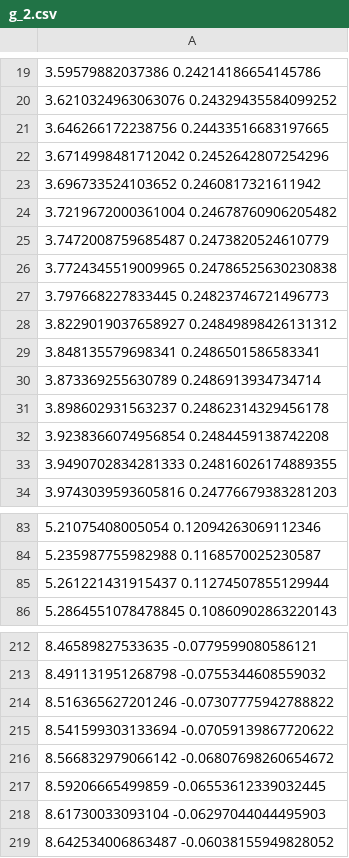
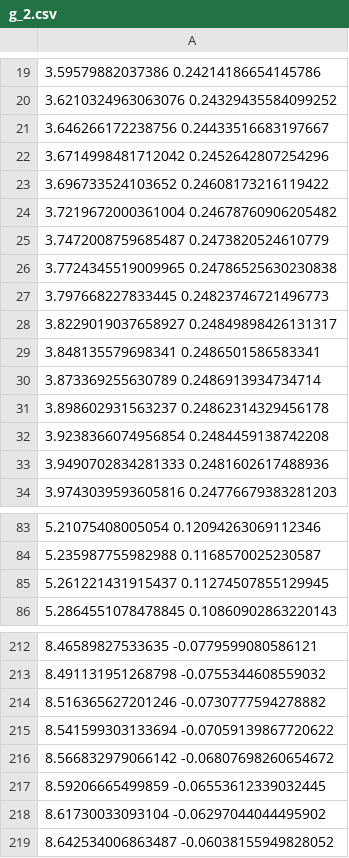
Before and after one commit to CookieMage/NumLinA, a CSV file: experiments/g_2.csv, drawn as a sheet; only a part is shown, gaps mark what is left out; the diff covers the shown part only.

```diff
--- a/experiments/g_2.csv
+++ b/experiments/g_2.csv
@@ -20,5 +20,5 @@
 3.6210324963063076 0.24329435584099252
-3.646266172238756 0.24433516683197665
+3.646266172238756 0.24433516683197667
 3.6714998481712042 0.2452642807254296
-3.696733524103652 0.2460817321611942
+3.696733524103652 0.24608173216119422
 3.7219672000361004 0.24678760906205482
@@ -27,3 +27,3 @@
 3.797668227833445 0.24823746721496773
-3.8229019037658927 0.24849898426131312
+3.8229019037658927 0.24849898426131317
 3.848135579698341 0.2486501586583341
@@ -32,3 +32,3 @@
 3.9238366074956854 0.2484459138742208
-3.9490702834281333 0.24816026174889355
+3.9490702834281333 0.2481602617488936
 3.9743039593605816 0.24776679383281203
@@ -84,3 +84,3 @@
 5.235987755982988 0.1168570025230587
-5.261221431915437 0.11274507855129944
+5.261221431915437 0.11274507855129945
 5.2864551078478845 0.10860902863220143
@@ -213,3 +213,3 @@
 8.491131951268798 -0.0755344608559032
-8.516365627201246 -0.07307775942788822
+8.516365627201246 -0.0730777594278882
 8.541599303133694 -0.07059139867720622
@@ -217,3 +217,3 @@
 8.59206665499859 -0.06553612339032445
-8.61730033093104 -0.06297044044495903
+8.61730033093104 -0.06297044044495902
 8.642534006863487 -0.06038155949828052
```
Also changed, not shown: 173 edited cells elsewhere in this file, experiments/g_1.csv, experiments/g_ddh.csv, 4 other files.
